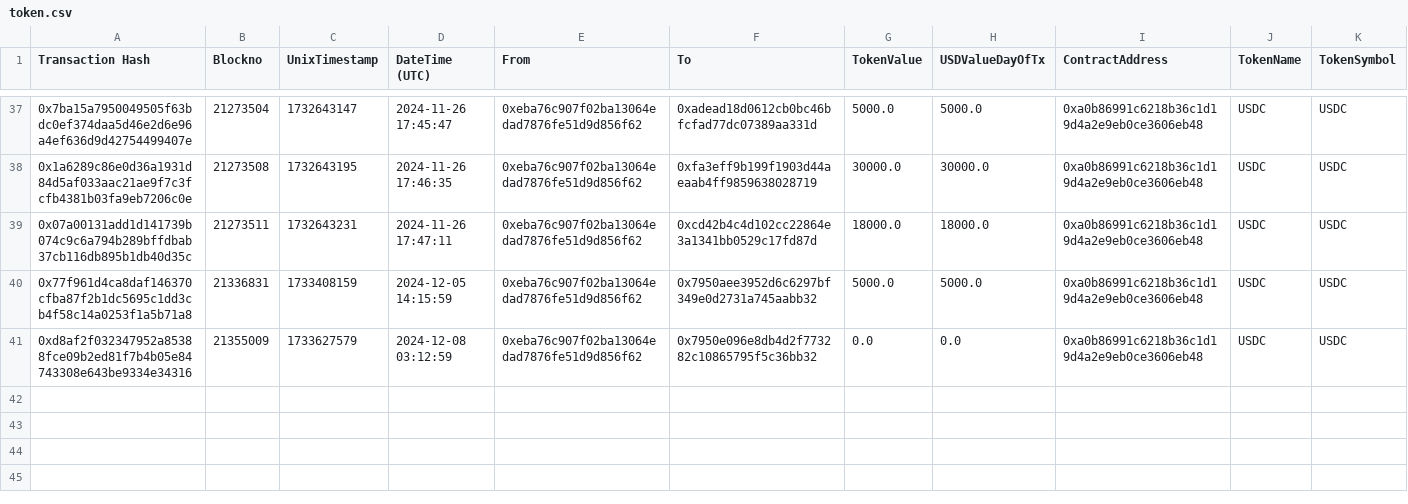
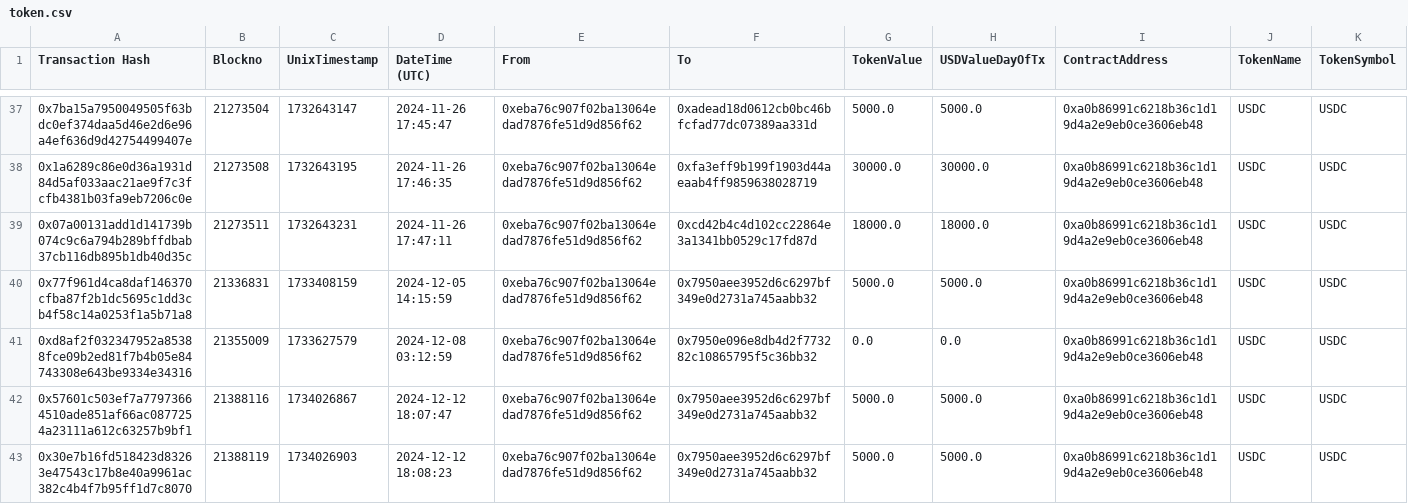
Before and after one commit to danchousz/ens_open_ledger, a CSV file: scripts/data_miner/raw_txs/$Large Grants Pod/token.csv, drawn as a sheet; only a part is shown, gaps mark what is left out; the diff names each change by its address in the sheet, - before the commit and + after, or states it on an @@ line.

```diff
--- a/scripts/data_miner/raw_txs/$Large Grants Pod/token.csv
+++ b/scripts/data_miner/raw_txs/$Large Grants Pod/token.csv
+row 42: 0x57601c503ef7a77973664510ade851af66ac0877254a23111a612c63257b9bf1 | 21388116 | 1734026867 | 2024-12-12 18:07:47 | 0xeba76c907f02ba13064edad7876fe51d9d856f62 | 0x7950aee3952d6c6297bf349e0d2731a745aabb32 | 5000.0 | 5000.0 | 0xa0b86991c6218b36c1d19d4a2e9eb0ce3606eb48 | USDC | USDC
+row 43: 0x30e7b16fd518423d83263e47543c17b8e40a9961ac382c4b4f7b95ff1d7c8070 | 21388119 | 1734026903 | 2024-12-12 18:08:23 | 0xeba76c907f02ba13064edad7876fe51d9d856f62 | 0x7950aee3952d6c6297bf349e0d2731a745aabb32 | 5000.0 | 5000.0 | 0xa0b86991c6218b36c1d19d4a2e9eb0ce3606eb48 | USDC | USDC
```
Also changed, not shown: scripts/data_miner/local_ledgers/Ecosystem.csv, scripts/data_miner/raw_txs/$DAO Wallet/token.csv, 50 other files.
